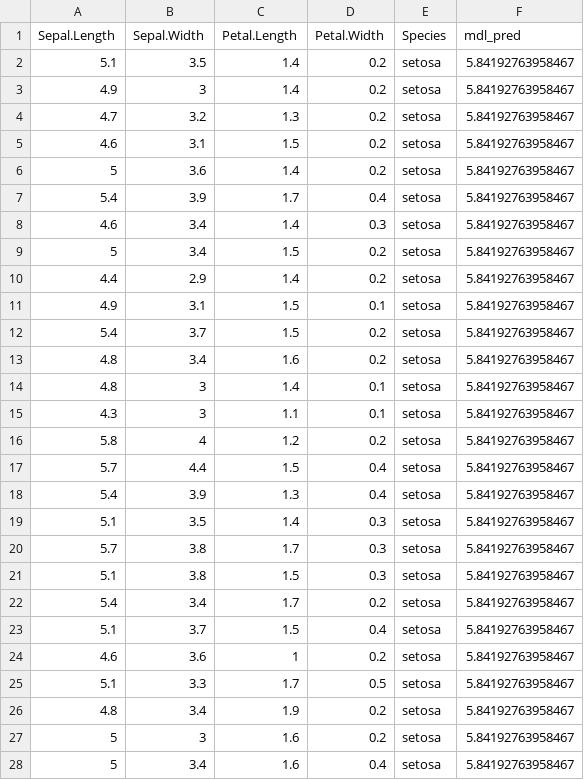
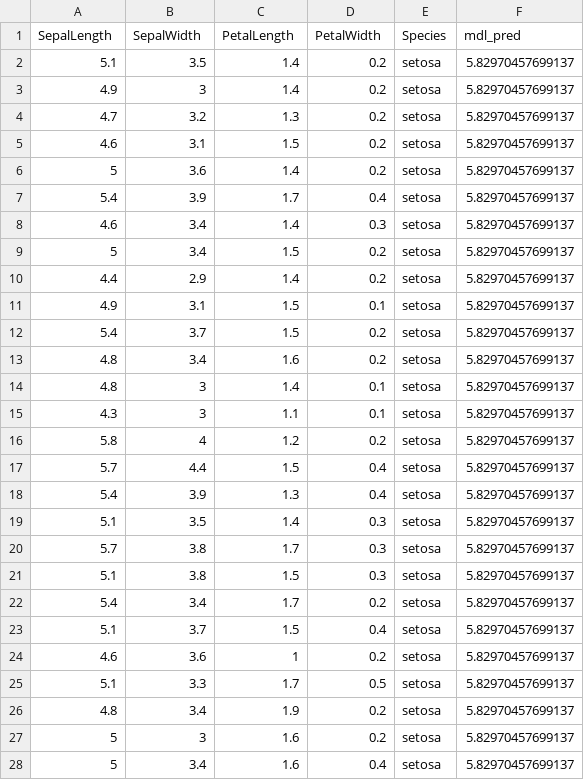
Before and after one commit to robne1982/R_gbm_pmml_to_dotnet, a CSV file: iris_inc_preds_simple.csv, drawn as a sheet; only a part is shown; the diff covers the shown part only.

```diff
--- a/iris_inc_preds_simple.csv
+++ b/iris_inc_preds_simple.csv
@@ -1,28 +1,28 @@
-"Sepal.Length","Sepal.Width","Petal.Length","Petal.Width","Species","mdl_pred"
-5.1,3.5,1.4,0.2,"setosa",5.84192763958467
-4.9,3,1.4,0.2,"setosa",5.84192763958467
-4.7,3.2,1.3,0.2,"setosa",5.84192763958467
-4.6,3.1,1.5,0.2,"setosa",5.84192763958467
-5,3.6,1.4,0.2,"setosa",5.84192763958467
-5.4,3.9,1.7,0.4,"setosa",5.84192763958467
-4.6,3.4,1.4,0.3,"setosa",5.84192763958467
-5,3.4,1.5,0.2,"setosa",5.84192763958467
-4.4,2.9,1.4,0.2,"setosa",5.84192763958467
-4.9,3.1,1.5,0.1,"setosa",5.84192763958467
-5.4,3.7,1.5,0.2,"setosa",5.84192763958467
-4.8,3.4,1.6,0.2,"setosa",5.84192763958467
-4.8,3,1.4,0.1,"setosa",5.84192763958467
-4.3,3,1.1,0.1,"setosa",5.84192763958467
-5.8,4,1.2,0.2,"setosa",5.84192763958467
-5.7,4.4,1.5,0.4,"setosa",5.84192763958467
-5.4,3.9,1.3,0.4,"setosa",5.84192763958467
-5.1,3.5,1.4,0.3,"setosa",5.84192763958467
-5.7,3.8,1.7,0.3,"setosa",5.84192763958467
-5.1,3.8,1.5,0.3,"setosa",5.84192763958467
-5.4,3.4,1.7,0.2,"setosa",5.84192763958467
-5.1,3.7,1.5,0.4,"setosa",5.84192763958467
-4.6,3.6,1,0.2,"setosa",5.84192763958467
-5.1,3.3,1.7,0.5,"setosa",5.84192763958467
-4.8,3.4,1.9,0.2,"setosa",5.84192763958467
-5,3,1.6,0.2,"setosa",5.84192763958467
-5,3.4,1.6,0.4,"setosa",5.84192763958467
+"SepalLength","SepalWidth","PetalLength","PetalWidth","Species","mdl_pred"
+5.1,3.5,1.4,0.2,"setosa",5.82970457699137
+4.9,3,1.4,0.2,"setosa",5.82970457699137
+4.7,3.2,1.3,0.2,"setosa",5.82970457699137
+4.6,3.1,1.5,0.2,"setosa",5.82970457699137
+5,3.6,1.4,0.2,"setosa",5.82970457699137
+5.4,3.9,1.7,0.4,"setosa",5.82970457699137
+4.6,3.4,1.4,0.3,"setosa",5.82970457699137
+5,3.4,1.5,0.2,"setosa",5.82970457699137
+4.4,2.9,1.4,0.2,"setosa",5.82970457699137
+4.9,3.1,1.5,0.1,"setosa",5.82970457699137
+5.4,3.7,1.5,0.2,"setosa",5.82970457699137
+4.8,3.4,1.6,0.2,"setosa",5.82970457699137
+4.8,3,1.4,0.1,"setosa",5.82970457699137
+4.3,3,1.1,0.1,"setosa",5.82970457699137
+5.8,4,1.2,0.2,"setosa",5.82970457699137
+5.7,4.4,1.5,0.4,"setosa",5.82970457699137
+5.4,3.9,1.3,0.4,"setosa",5.82970457699137
+5.1,3.5,1.4,0.3,"setosa",5.82970457699137
+5.7,3.8,1.7,0.3,"setosa",5.82970457699137
+5.1,3.8,1.5,0.3,"setosa",5.82970457699137
+5.4,3.4,1.7,0.2,"setosa",5.82970457699137
+5.1,3.7,1.5,0.4,"setosa",5.82970457699137
+4.6,3.6,1,0.2,"setosa",5.82970457699137
+5.1,3.3,1.7,0.5,"setosa",5.82970457699137
+4.8,3.4,1.9,0.2,"setosa",5.82970457699137
+5,3,1.6,0.2,"setosa",5.82970457699137
+5,3.4,1.6,0.4,"setosa",5.82970457699137
```
Also changed, not shown: 123 edited cells elsewhere in this file, 5 other files.
